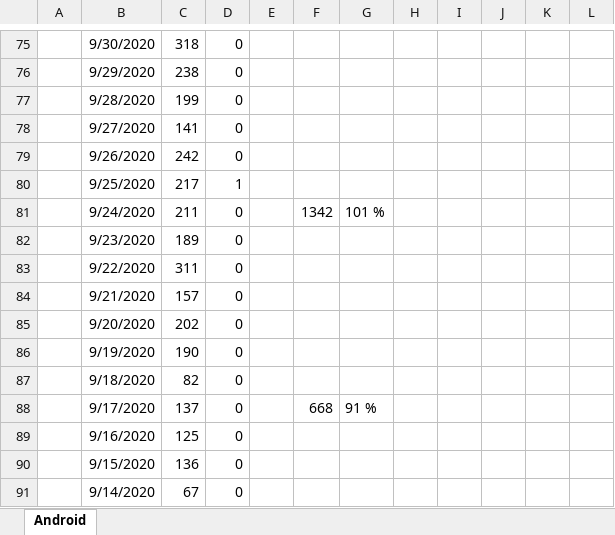
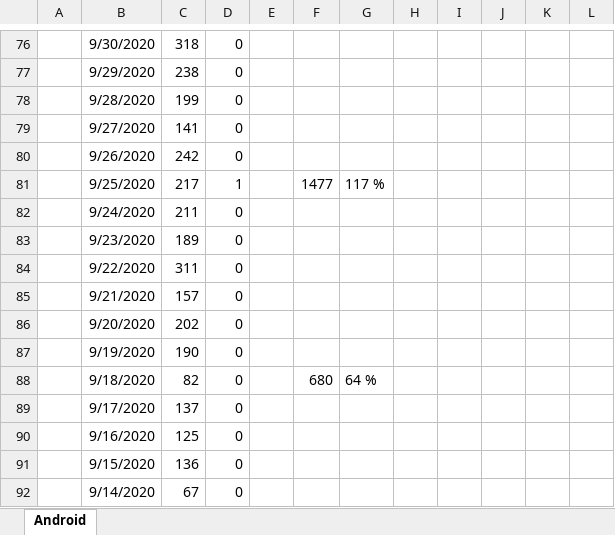
Before and after one commit to jussivirkkala/Excel, an Excel workbook: all-exposure-checks/all-exposure-checks.xlsx, sheet Android, drawn as a sheet; only a part is shown, gaps mark what is left out; values as stored, in another font and other column widths than the file's, no borders; charts and pictures not drawn; addresses are those after the commit; the diff covers the shown part only; the diff names each change by its address in the sheet, - before the commit and + after, or states it on an @@ line.

```diff
--- a/all-exposure-checks/all-exposure-checks.xlsx (sheet Android)
+++ b/all-exposure-checks/all-exposure-checks.xlsx (sheet Android)
-F81: (empty)
+F81: 1477
-G81: (empty)
+G81: 117 %
-F82: 1342
+F82: (empty)
-G82: 101 %
+G82: (empty)
-F88: (empty)
+F88: 680
-G88: (empty)
+G88: 64 %
-F89: 668
+F89: (empty)
-G89: 91 %
+G89: (empty)
```
Also changed, not shown: 11 added rows, 11 removed rows and 35 edited cells elsewhere in this sheet, formulas that keep their value, charts or pictures.
